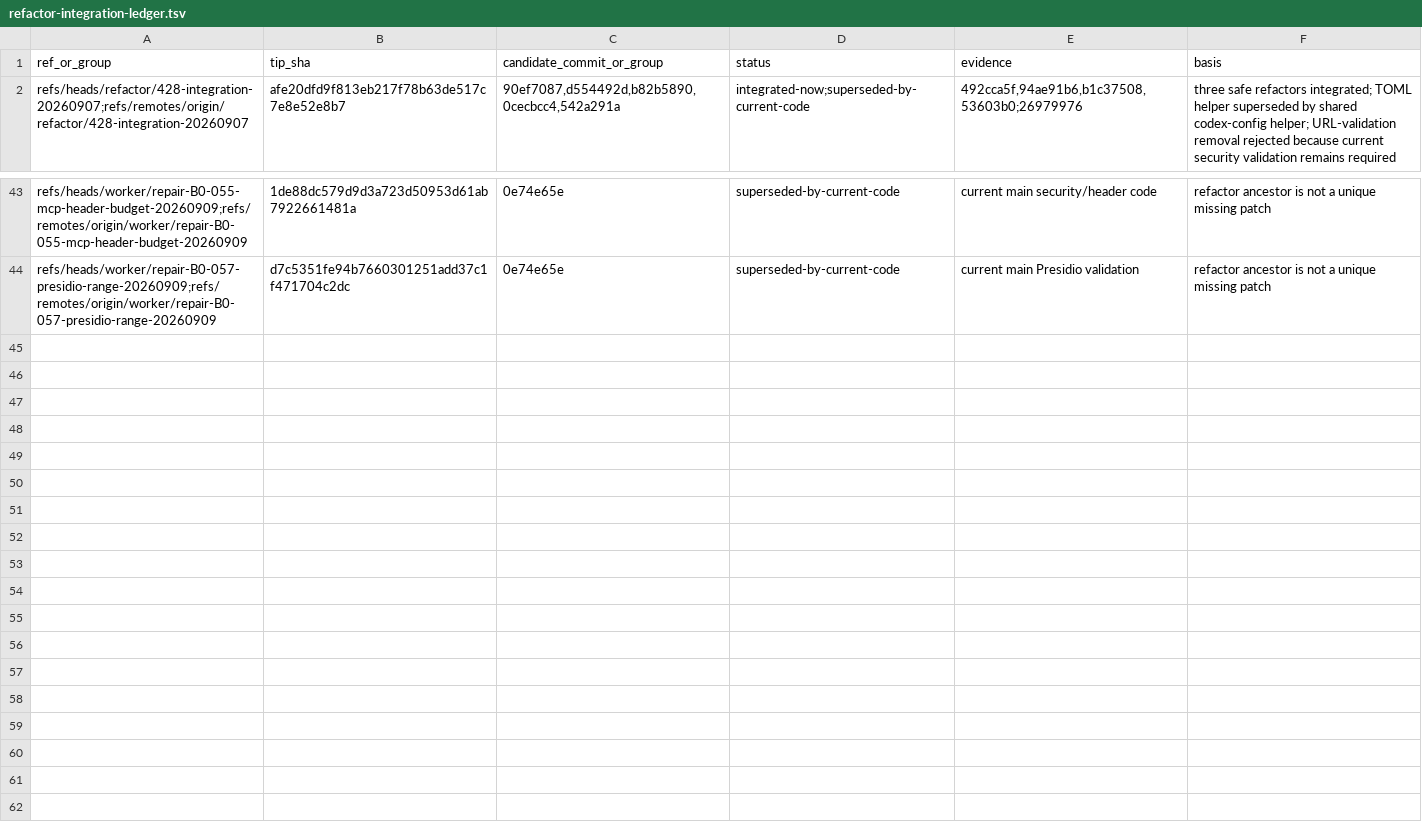
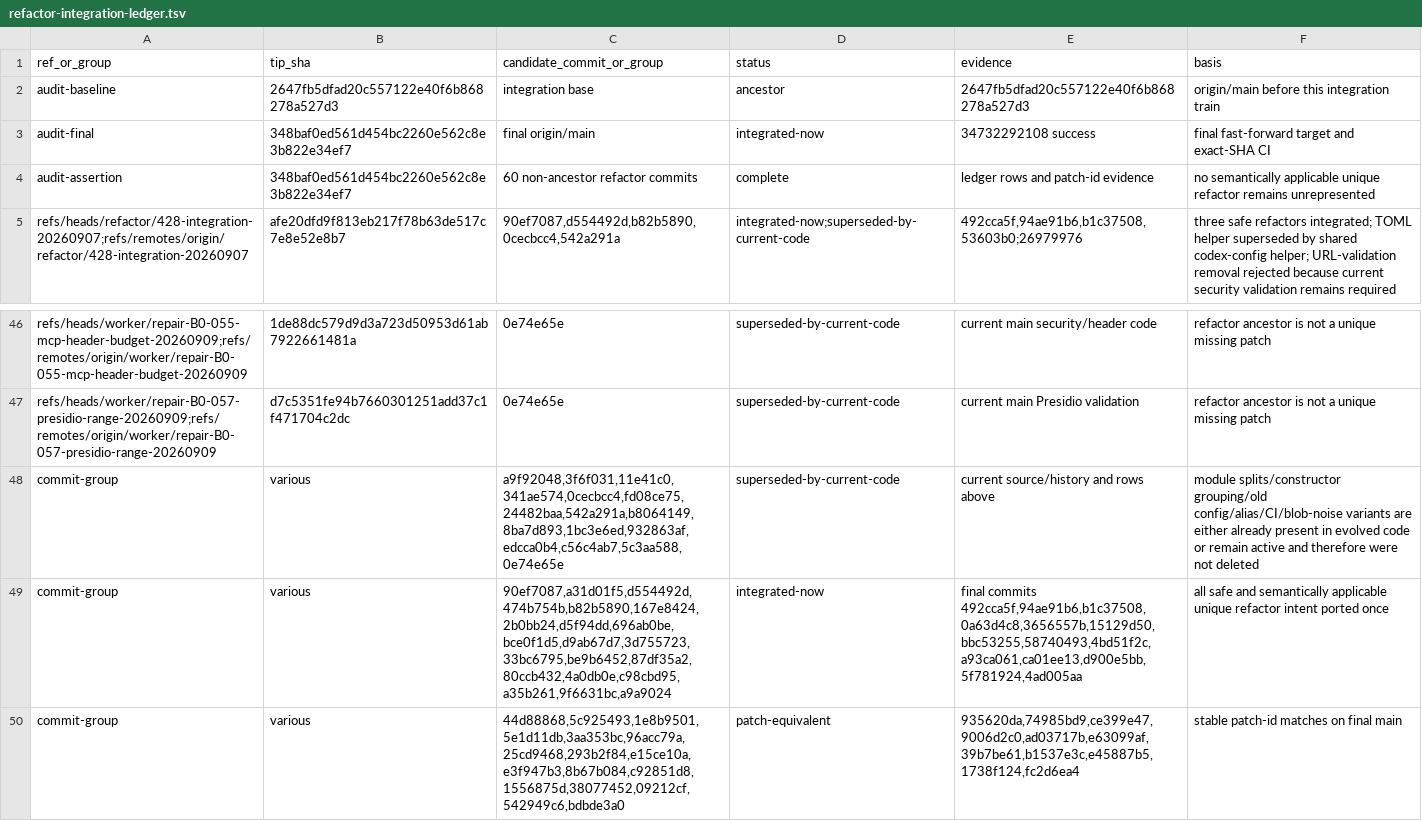
Before and after one commit to christiandoxa/prodex, a TSV file: docs/refactor-integration-ledger.tsv, drawn as a sheet; only a part is shown, gaps mark what is left out.

Commit message:
docs(refactor): finalize audit evidence

```diff
--- a/docs/refactor-integration-ledger.tsv
+++ b/docs/refactor-integration-ledger.tsv
@@ -1,2 +1,5 @@
 ref_or_group	tip_sha	candidate_commit_or_group	status	evidence	basis
+audit-baseline	2647fb5dfad20c557122e40f6b868278a527d3	integration base	ancestor	2647fb5dfad20c557122e40f6b868278a527d3	origin/main before this integration train
+audit-final	348baf0ed561d454bc2260e562c8e3b822e34ef7	final origin/main	integrated-now	34732292108 success	final fast-forward target and exact-SHA CI
+audit-assertion	348baf0ed561d454bc2260e562c8e3b822e34ef7	60 non-ancestor refactor commits	complete	ledger rows and patch-id evidence	no semantically applicable unique refactor remains unrepresented
 refs/heads/refactor/428-integration-20260907;refs/remotes/origin/refactor/428-integration-20260907	afe20dfd9f813eb217f78b63de517c7e8e52e8b7	90ef7087,d554492d,b82b5890,0cecbcc4,542a291a	integrated-now;superseded-by-current-code	492cca5f,94ae91b6,b1c37508,53603b0;26979976	three safe refactors integrated; TOML helper superseded by shared codex-config helper; URL-validation removal rejected because current security validation remains required
@@ -44 +47,4 @@ refs/heads/worker/repair-B0-055-mcp-header-budget-20260909;refs/remotes/origin/w
 refs/heads/worker/repair-B0-057-presidio-range-20260909;refs/remotes/origin/worker/repair-B0-057-presidio-range-20260909	d7c5351fe94b7660301251add37c1f471704c2dc	0e74e65e	superseded-by-current-code	current main Presidio validation	refactor ancestor is not a unique missing patch
+commit-group	various	a9f92048,3f6f031,11e41c0,341ae574,0cecbcc4,fd08ce75,24482baa,542a291a,b8064149,8ba7d893,1bc3e6ed,932863af,edcca0b4,c56c4ab7,5c3aa588,0e74e65e	superseded-by-current-code	current source/history and rows above	module splits/constructor grouping/old config/alias/CI/blob-noise variants are either already present in evolved code or remain active and therefore were not deleted
+commit-group	various	90ef7087,a31d01f5,d554492d,474b754b,b82b5890,167e8424,2b0bb24,d5f94dd,696ab0be,bce0f1d5,d9ab67d7,3d755723,33bc6795,be9b6452,87df35a2,80ccb432,4a0db0e,c98cbd95,a35b261,9f6631bc,a9a9024	integrated-now	final commits 492cca5f,94ae91b6,b1c37508,0a63d4c8,3656557b,15129d50,bbc53255,58740493,4bd51f2c,a93ca061,ca01ee13,d900e5bb,5f781924,4ad005aa	all safe and semantically applicable unique refactor intent ported once
+commit-group	various	44d88868,5c925493,1e8b9501,5e1d11db,3aa353bc,96acc79a,25cd9468,293b2f84,e15ce10a,e3f947b3,8b67b084,c92851d8,1556875d,38077452,09212cf,542949c6,bdbde3a0	patch-equivalent	935620da,74985bd9,ce399e47,9006d2c0,ad03717b,e63099af,39b7be61,b1537e3c,e45887b5,1738f124,fc2d6ea4	stable patch-id matches on final main
```
